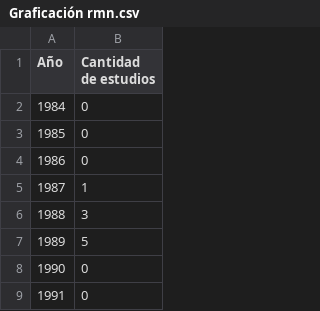
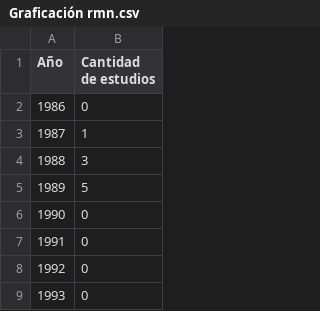
Before and after one commit to Borloz08/TareasdeInstru2, a CSV file: Graficación rmn.csv, drawn as a sheet; only a part is shown; the shorter side is filled out with more unchanged rows.

Commit message:
Update Graficación rmn.csv

```diff
--- a/Graficación rmn.csv
+++ b/Graficación rmn.csv
@@ -1,4 +1,2 @@
 Año,Cantidad de estudios
-1984,0
-1985,0
 1986,0
```
